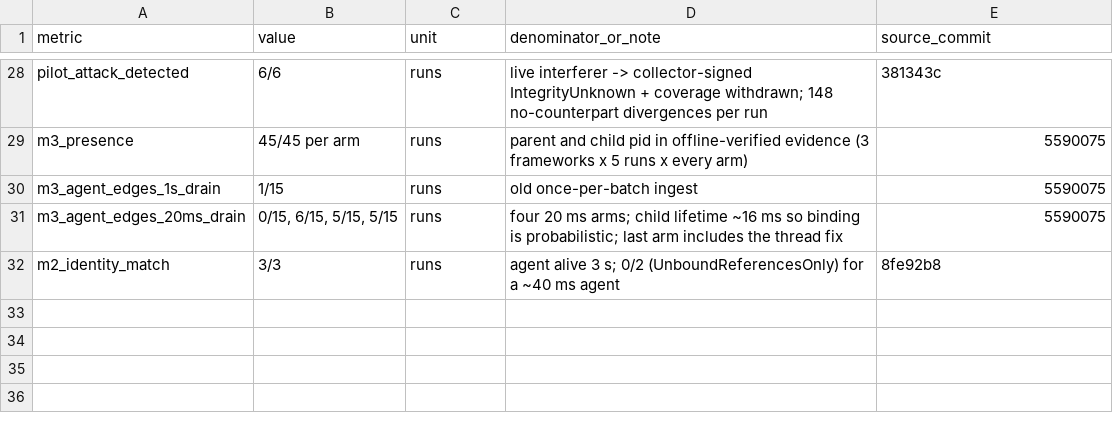
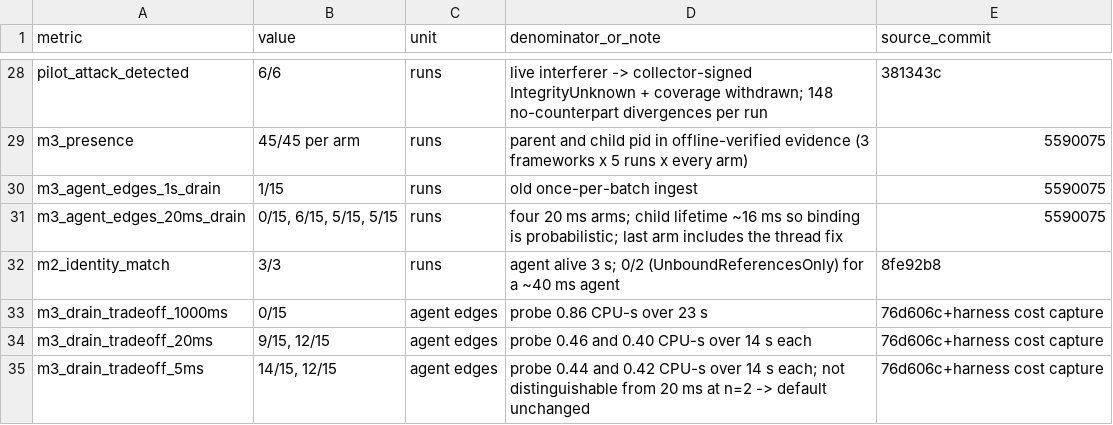
Before and after one commit to richardrich999888-rgb/AIP-agent-identity-protocol-, a CSV file: validation/strategic/BENCHMARK_RESULTS.csv, drawn as a sheet; only a part is shown, gaps mark what is left out; the diff names each change by its address in the sheet, - before the commit and + after, or states it on an @@ line.

```diff
--- a/validation/strategic/BENCHMARK_RESULTS.csv
+++ b/validation/strategic/BENCHMARK_RESULTS.csv
+row 33: m3_drain_tradeoff_1000ms | 0/15 | agent edges | probe 0.86 CPU-s over 23 s | 76d606c+harness cost capture
+row 34: m3_drain_tradeoff_20ms | 9/15, 12/15 | agent edges | probe 0.46 and 0.40 CPU-s over 14 s each | 76d606c+harness cost capture
+row 35: m3_drain_tradeoff_5ms | 14/15, 12/15 | agent edges | probe 0.44 and 0.42 CPU-s over 14 s each; not distinguishable from 20 ms at n=2 -> default unchanged | 76d606c+harness cost capture
```
Also changed, not shown: validation/strategic/TEST_MATRIX.csv, 58 other files.
